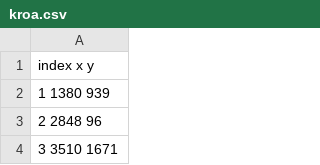
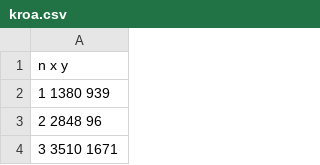
Before and after one commit to maciejm2517/imo-lab, a CSV file: lab2/kroa.csv, drawn as a sheet; only a part is shown.

```diff
--- a/lab2/kroa.csv
+++ b/lab2/kroa.csv
@@ -1,2 +1,2 @@
-index x y
+n x y
 1 1380 939
```
Also changed, not shown: 1 other file.
